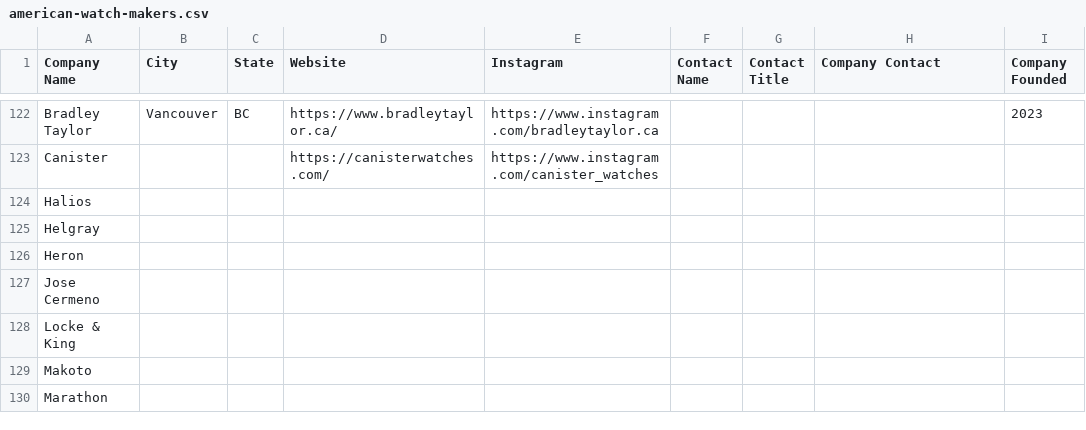
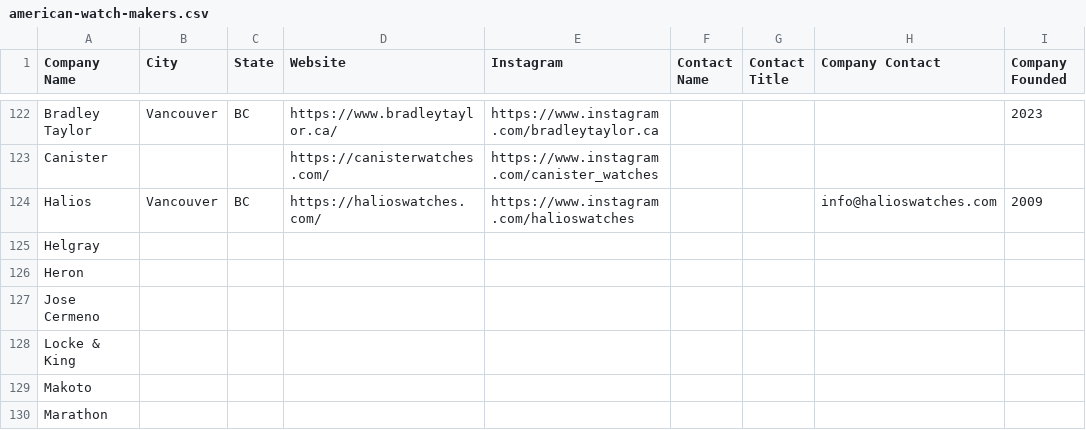
Before and after one commit to hmdev649/awd, a CSV file: american-watch-makers.csv, drawn as a sheet; only a part is shown, gaps mark what is left out; the diff names each change by its address in the sheet, - before the commit and + after, or states it on an @@ line.

Commit message:
minor csv updates

```diff
--- a/american-watch-makers.csv
+++ b/american-watch-makers.csv
-B124 (City): (empty)
+B124 (City): Vancouver
-C124 (State): (empty)
+C124 (State): BC
-D124 (Website): (empty)
+D124 (Website): https://halioswatches.com/
-E124 (Instagram): (empty)
+E124 (Instagram): https://www.instagram.com/halioswatches
-H124 (Company Contact): (empty)
+H124 (Company Contact): info@halioswatches.com
-I124 (Company Founded): (empty)
+I124 (Company Founded): 2009
```
